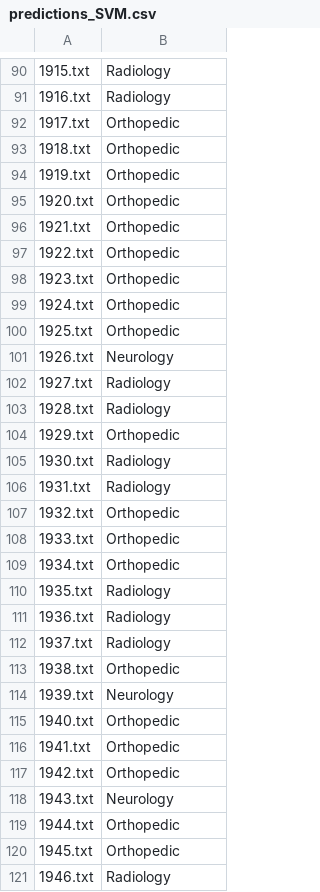
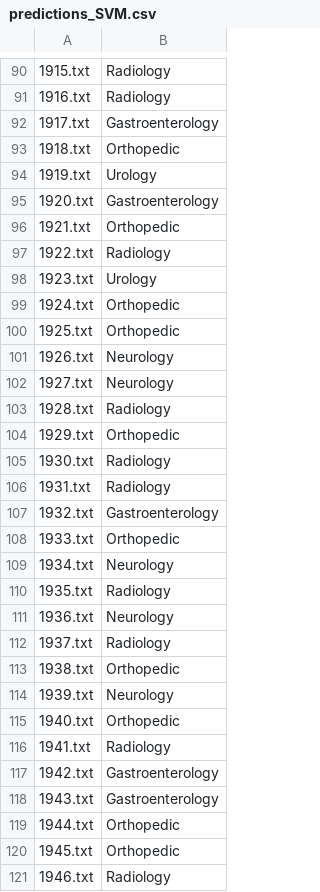
Before and after one commit to tengdann/lhs712, a CSV file: assignment_2/predictions_SVM.csv, drawn as a sheet; only a part is shown, gaps mark what is left out; the diff covers the shown part only; the diff names each change by its address in the sheet, - before the commit and + after, or states it on an @@ line.

```diff
--- a/assignment_2/predictions_SVM.csv
+++ b/assignment_2/predictions_SVM.csv
-B92: Orthopedic
+B92: Gastroenterology
-B94: Orthopedic
+B94: Urology
-B95: Orthopedic
+B95: Gastroenterology
-B97: Orthopedic
+B97: Radiology
-B98: Orthopedic
+B98: Urology
-B102: Radiology
+B102: Neurology
-B107: Orthopedic
+B107: Gastroenterology
-B109: Orthopedic
+B109: Neurology
-B111: Radiology
+B111: Neurology
-B116: Orthopedic
+B116: Radiology
-B117: Orthopedic
+B117: Gastroenterology
-B118: Neurology
+B118: Gastroenterology
```
Also changed, not shown: 183 edited cells elsewhere in this file, assignment_2/predictions_GSSVM.csv, 1 other file.
